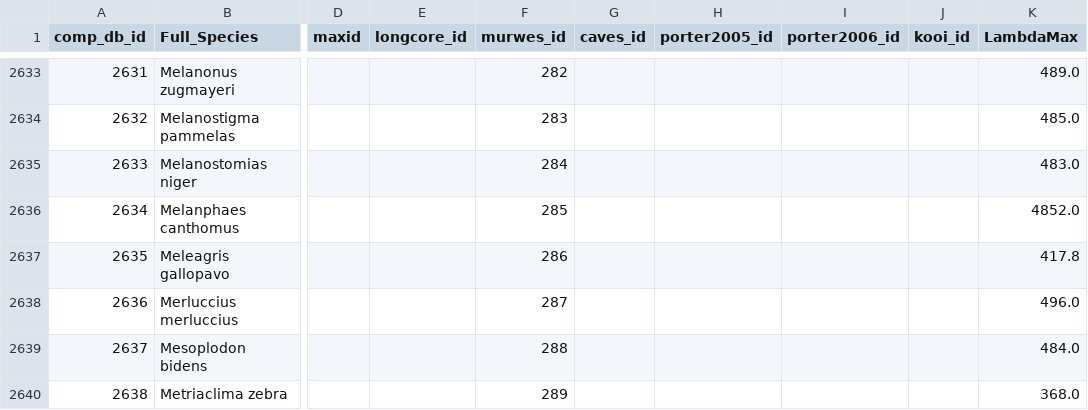
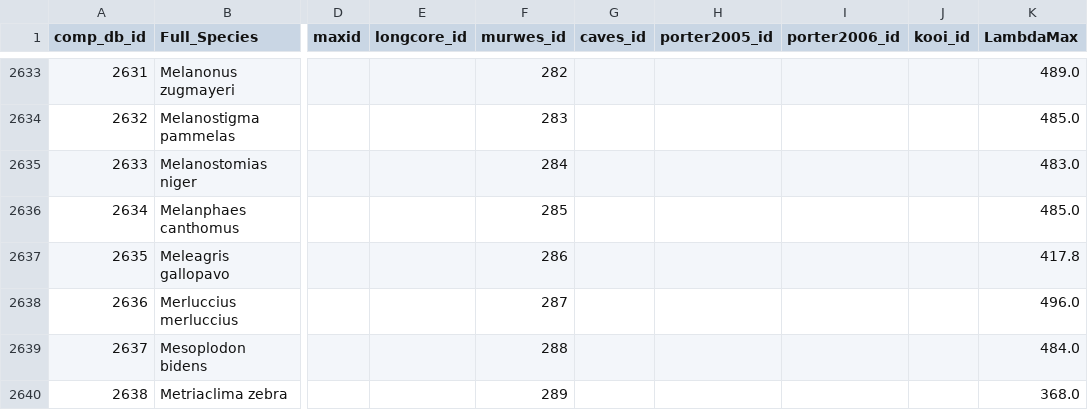
Before and after one commit to VisualPhysiologyDB/visual-physiology-db-backend, a CSV file: VPOD_in_vivo_1.0_2026-03-13_12-54-05.csv, drawn as a sheet; only a part is shown, gaps mark what is left out; the diff names each change by its address in the sheet, - before the commit and + after, or states it on an @@ line.

Commit message:
full integrated in-vivo compendium and MNM data

```diff
--- a/VPOD_in_vivo_1.0_2026-03-13_12-54-05.csv
+++ b/VPOD_in_vivo_1.0_2026-03-13_12-54-05.csv
-K2636 (LambdaMax): 4852.0
+K2636 (LambdaMax): 485.0
```
Also changed, not shown: 6 other files.
